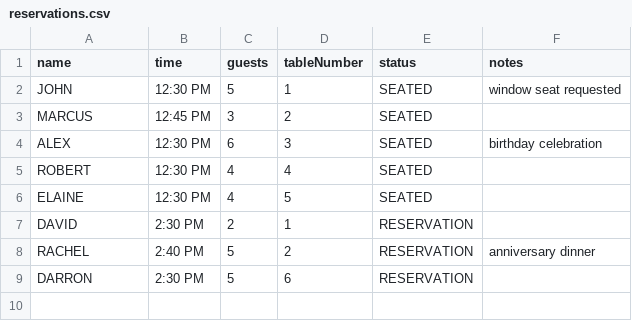
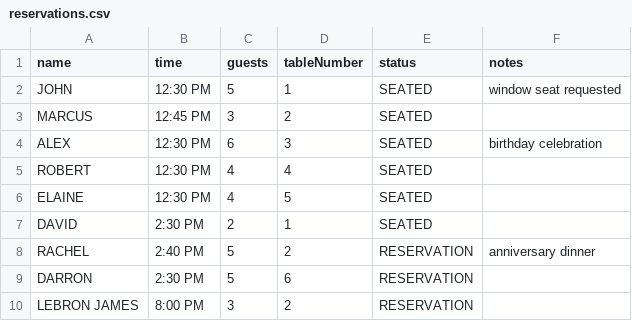
Before and after one commit to djimenezh4/Reservation-Studio1, a CSV file: reservations.csv, drawn as a sheet.

```diff
--- a/reservations.csv
+++ b/reservations.csv
@@ -6,4 +6,5 @@ ROBERT,12:30 PM,4,4,SEATED,
 ELAINE,12:30 PM,4,5,SEATED,
-DAVID,2:30 PM,2,1,RESERVATION,
+DAVID,2:30 PM,2,1,SEATED,
 RACHEL,2:40 PM,5,2,RESERVATION,anniversary dinner
 DARRON,2:30 PM,5,6,RESERVATION,
+LEBRON JAMES,8:00 PM,3,2,RESERVATION,
```
Also changed, not shown: 34 other files.
